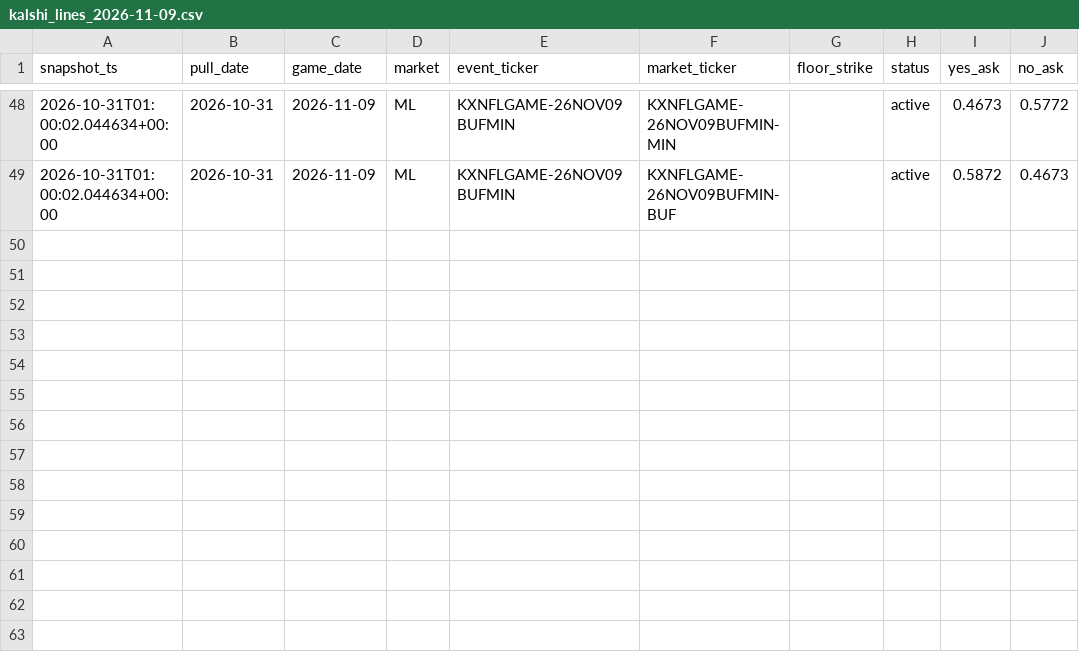
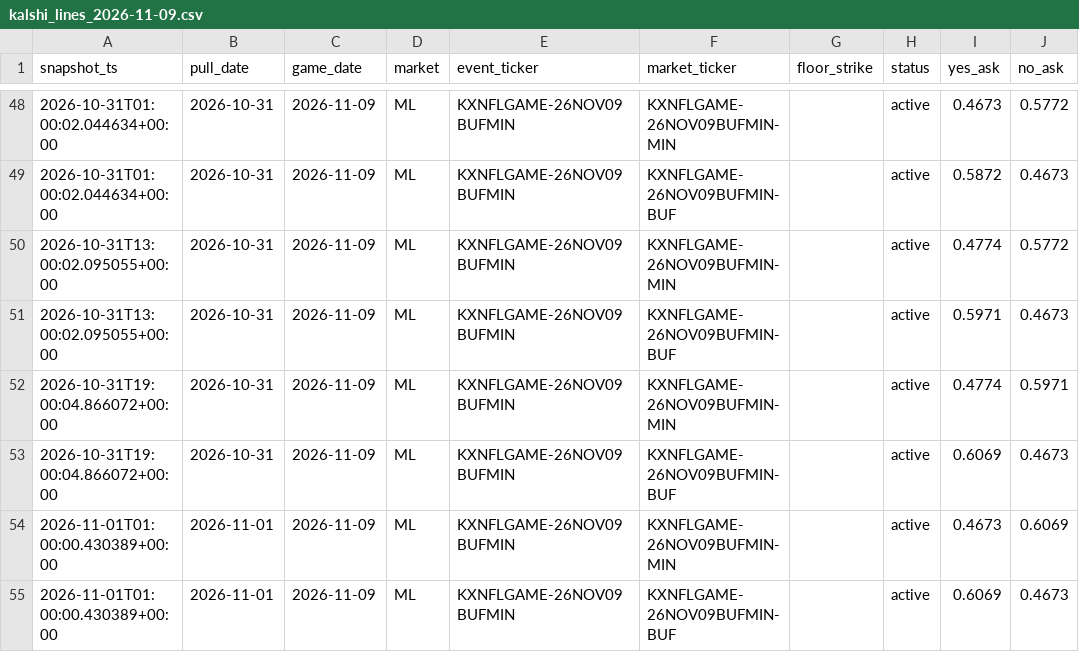
Before and after one commit to camwood33/nfl-model, a CSV file: data/raw/kalshi_lines_2026-11-09.csv, drawn as a sheet; only a part is shown, gaps mark what is left out.

Commit message:
Nightly data sync: 2026-11-01

```diff
--- a/data/raw/kalshi_lines_2026-11-09.csv
+++ b/data/raw/kalshi_lines_2026-11-09.csv
@@ -49 +49,7 @@ snapshot_ts,pull_date,game_date,market,event_ticker,market_ticker,floor_strike,s
 2026-10-31T01:00:02.044634+00:00,2026-10-31,2026-11-09,ML,KXNFLGAME-26NOV09BUFMIN,KXNFLGAME-26NOV09BUFMIN-BUF,,active,0.5872,0.4673
+2026-10-31T13:00:02.095055+00:00,2026-10-31,2026-11-09,ML,KXNFLGAME-26NOV09BUFMIN,KXNFLGAME-26NOV09BUFMIN-MIN,,active,0.4774,0.5772
+2026-10-31T13:00:02.095055+00:00,2026-10-31,2026-11-09,ML,KXNFLGAME-26NOV09BUFMIN,KXNFLGAME-26NOV09BUFMIN-BUF,,active,0.5971,0.4673
+2026-10-31T19:00:04.866072+00:00,2026-10-31,2026-11-09,ML,KXNFLGAME-26NOV09BUFMIN,KXNFLGAME-26NOV09BUFMIN-MIN,,active,0.4774,0.5971
+2026-10-31T19:00:04.866072+00:00,2026-10-31,2026-11-09,ML,KXNFLGAME-26NOV09BUFMIN,KXNFLGAME-26NOV09BUFMIN-BUF,,active,0.6069,0.4673
+2026-11-01T01:00:00.430389+00:00,2026-11-01,2026-11-09,ML,KXNFLGAME-26NOV09BUFMIN,KXNFLGAME-26NOV09BUFMIN-MIN,,active,0.4673,0.6069
+2026-11-01T01:00:00.430389+00:00,2026-11-01,2026-11-09,ML,KXNFLGAME-26NOV09BUFMIN,KXNFLGAME-26NOV09BUFMIN-BUF,,active,0.6069,0.4673
```
Also changed, not shown: 4 other files.
